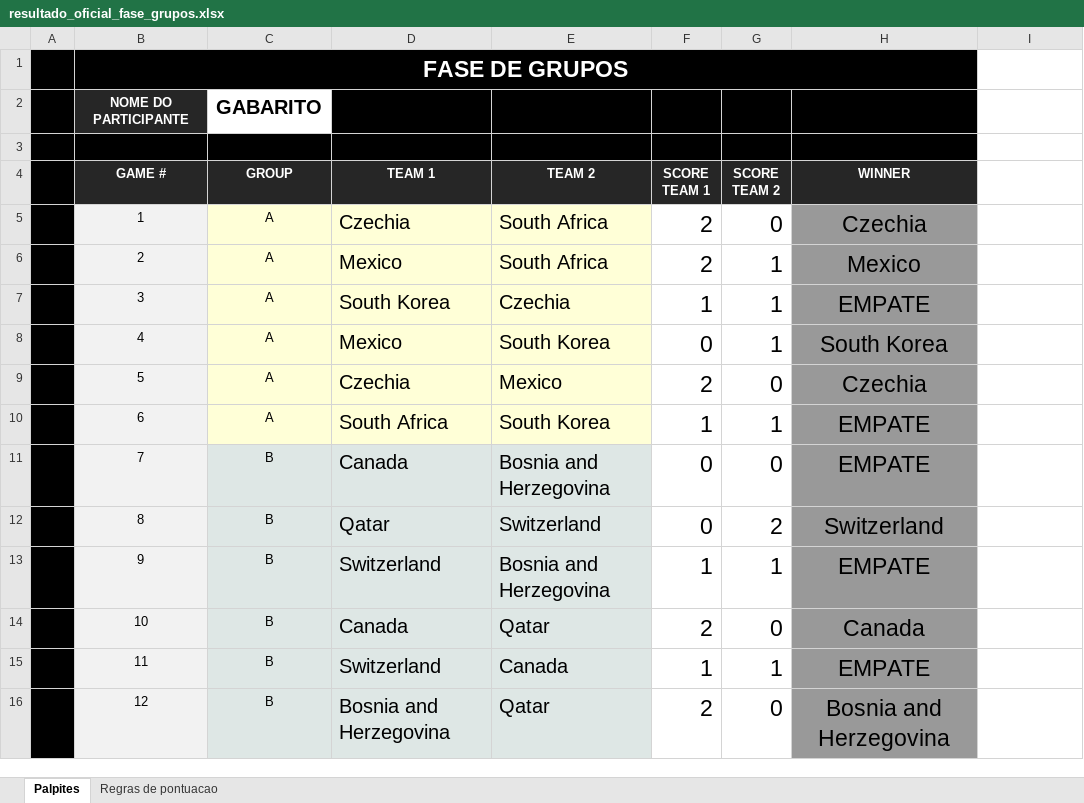
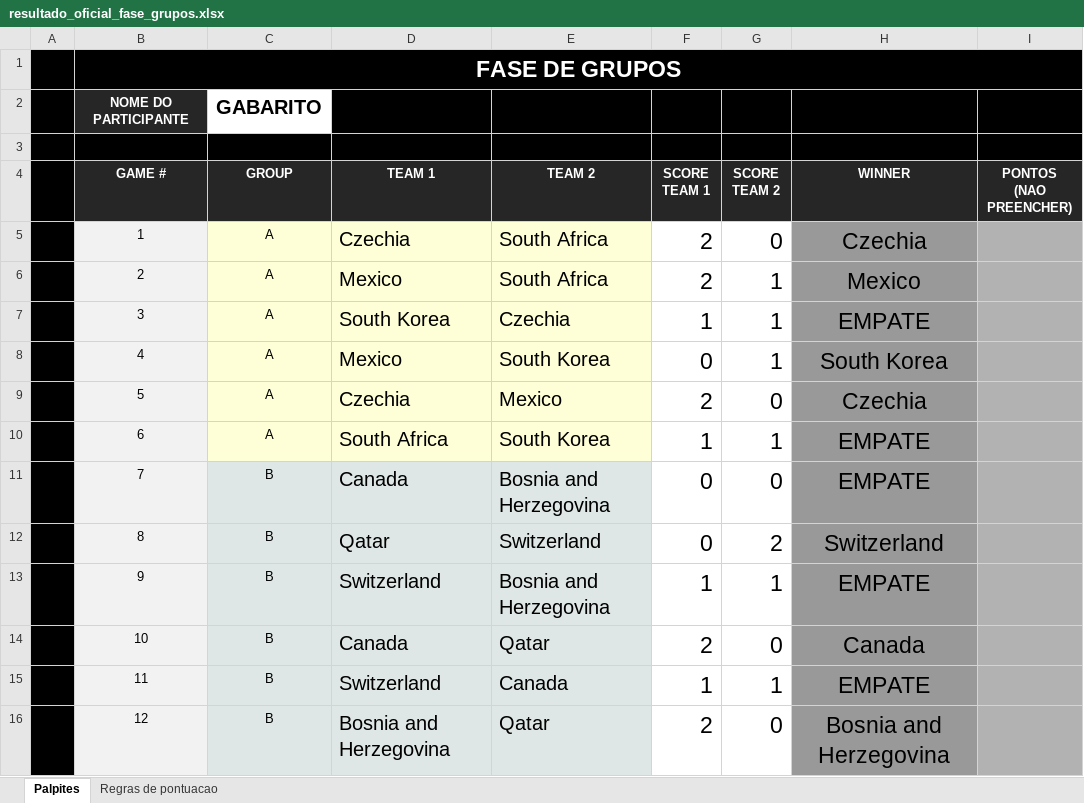
Before and after one commit to DaniloGC2003/copa_bolao, an Excel workbook: resultado_oficial_fase_grupos.xlsx, sheet Palpites, drawn as a sheet; only a part is shown; values as stored, in another font and other column widths than the file's, no borders; conditional formats not drawn; the diff covers the shown part only; the diff names each change by its address in the sheet, - before the commit and + after, or states it on an @@ line.

```diff
--- a/resultado_oficial_fase_grupos.xlsx (sheet Palpites)
+++ b/resultado_oficial_fase_grupos.xlsx (sheet Palpites)
-B1:H1 merged
+B1:I1 merged
-I1:I3 fill: none
+I1:I3 fill: #000000
-I4: (empty)
+I4: PONTOS (NAO PREENCHER)
-I4 fill: none
+I4 fill: #262626
-I5:I16 fill: none
+I5:I16 fill: #B2B2B2
```
Also changed, not shown: cell formats elsewhere in this sheet, planilhas_participantes/fase_de_grupos/jogador_fase_grupos.xlsx, pontuacao_final.xlsx, 6 other files.
